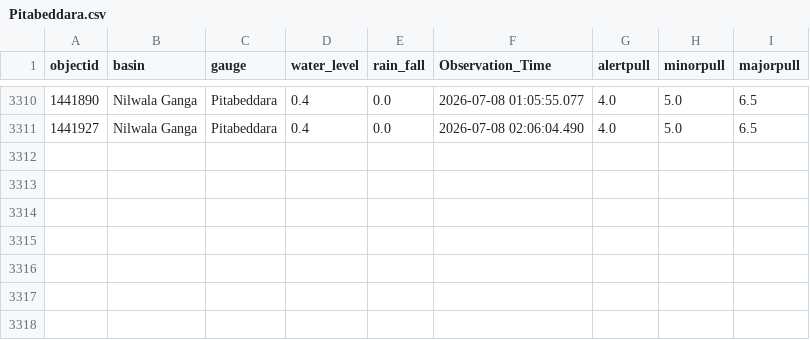
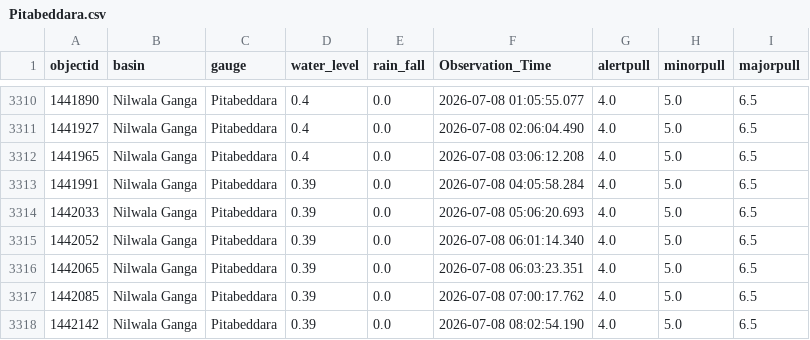
Before and after one commit to hhumal/Irrigation-Dept-Manual-River-Gauge-Readings, a CSV file: Station_Rainfall_CSVs/Pitabeddara.csv, drawn as a sheet; only a part is shown, gaps mark what is left out; the diff names each change by its address in the sheet, - before the commit and + after, or states it on an @@ line.

```diff
--- a/Station_Rainfall_CSVs/Pitabeddara.csv
+++ b/Station_Rainfall_CSVs/Pitabeddara.csv
+row 3312: 1441965 | Nilwala Ganga | Pitabeddara | 0.4 | 0.0 | 2026-07-08 03:06:12.208 | 4.0 | 5.0 | 6.5
+row 3313: 1441991 | Nilwala Ganga | Pitabeddara | 0.39 | 0.0 | 2026-07-08 04:05:58.284 | 4.0 | 5.0 | 6.5
+row 3314: 1442033 | Nilwala Ganga | Pitabeddara | 0.39 | 0.0 | 2026-07-08 05:06:20.693 | 4.0 | 5.0 | 6.5
+row 3315: 1442052 | Nilwala Ganga | Pitabeddara | 0.39 | 0.0 | 2026-07-08 06:01:14.340 | 4.0 | 5.0 | 6.5
+row 3316: 1442065 | Nilwala Ganga | Pitabeddara | 0.39 | 0.0 | 2026-07-08 06:03:23.351 | 4.0 | 5.0 | 6.5
+row 3317: 1442085 | Nilwala Ganga | Pitabeddara | 0.39 | 0.0 | 2026-07-08 07:00:17.762 | 4.0 | 5.0 | 6.5
+row 3318: 1442142 | Nilwala Ganga | Pitabeddara | 0.39 | 0.0 | 2026-07-08 08:02:54.190 | 4.0 | 5.0 | 6.5
```
Also changed, not shown: Station_Rainfall_CSVs/Deraniyagala.csv, Station_Rainfall_CSVs/Ellagawa.csv, 37 other files.
